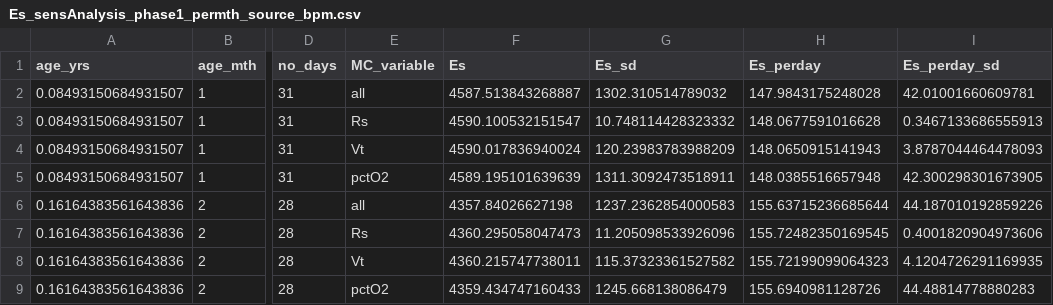
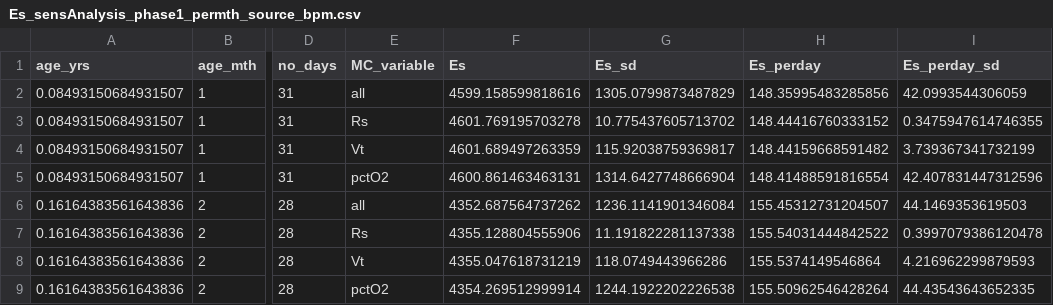
Before and after one commit to sagbayani/graywhale_energyreqs, a CSV file: data/Es_sensAnalysis_phase1_permth_source_bpm.csv, drawn as a sheet; only a part is shown, gaps mark what is left out; the diff covers the shown part only; the diff names each change by its address in the sheet, - before the commit and + after, or states it on an @@ line.

```diff
--- a/data/Es_sensAnalysis_phase1_permth_source_bpm.csv
+++ b/data/Es_sensAnalysis_phase1_permth_source_bpm.csv
-F2 (Es): 4587.513843268887
+F2 (Es): 4599.158599818616
-G2 (Es_sd): 1302.310514789032
+G2 (Es_sd): 1305.0799873487829
-H2 (Es_perday): 147.9843175248028
+H2 (Es_perday): 148.35995483285856
-I2 (Es_perday_sd): 42.01001660609781
+I2 (Es_perday_sd): 42.0993544306059
-F3 (Es): 4590.100532151547
+F3 (Es): 4601.769195703278
-G3 (Es_sd): 10.748114428323332
+G3 (Es_sd): 10.775437605713702
-H3 (Es_perday): 148.0677591016628
+H3 (Es_perday): 148.44416760333152
-I3 (Es_perday_sd): 0.3467133686555913
+I3 (Es_perday_sd): 0.3475947614746355
-F4 (Es): 4590.017836940024
+F4 (Es): 4601.689497263359
-G4 (Es_sd): 120.23983783988209
+G4 (Es_sd): 115.92038759369817
-H4 (Es_perday): 148.0650915141943
+H4 (Es_perday): 148.44159668591482
-I4 (Es_perday_sd): 3.8787044464478093
+I4 (Es_perday_sd): 3.739367341732199
-F5 (Es): 4589.195101639639
+F5 (Es): 4600.861463463131
-G5 (Es_sd): 1311.3092473518911
+G5 (Es_sd): 1314.6427748666904
-H5 (Es_perday): 148.0385516657948
+H5 (Es_perday): 148.41488591816554
-I5 (Es_perday_sd): 42.300298301673905
+I5 (Es_perday_sd): 42.407831447312596
-F6 (Es): 4357.84026627198
+F6 (Es): 4352.687564737262
-G6 (Es_sd): 1237.2362854000583
+G6 (Es_sd): 1236.1141901346084
-H6 (Es_perday): 155.63715236685644
+H6 (Es_perday): 155.45312731204507
-I6 (Es_perday_sd): 44.187010192859226
+I6 (Es_perday_sd): 44.1469353619503
-F7 (Es): 4360.295058047473
+F7 (Es): 4355.128804555906
-G7 (Es_sd): 11.205098533926096
+G7 (Es_sd): 11.191822281137338
-H7 (Es_perday): 155.72482350169545
+H7 (Es_perday): 155.54031444842522
-I7 (Es_perday_sd): 0.4001820904973606
+I7 (Es_perday_sd): 0.3997079386120478
-F8 (Es): 4360.215747738011
+F8 (Es): 4355.047618731219
-G8 (Es_sd): 115.37323361527582
+G8 (Es_sd): 118.0749443966286
-H8 (Es_perday): 155.72199099064323
+H8 (Es_perday): 155.5374149546864
-I8 (Es_perday_sd): 4.1204726291169935
+I8 (Es_perday_sd): 4.216962299879593
-F9 (Es): 4359.434747160433
+F9 (Es): 4354.269512999914
-G9 (Es_sd): 1245.668138086479
+G9 (Es_sd): 1244.1922202226538
-H9 (Es_perday): 155.6940981128726
+H9 (Es_perday): 155.50962546428264
-I9 (Es_perday_sd): 44.48814778880283
+I9 (Es_perday_sd): 44.43543643652335
```
Also changed, not shown: 160 edited cells elsewhere in this file, data/Es_sensAnalysis_phase1_source_bpm.csv, data/Es_sensAnalysis_phase2_peryear_source_bpm.csv, 11 other files.
